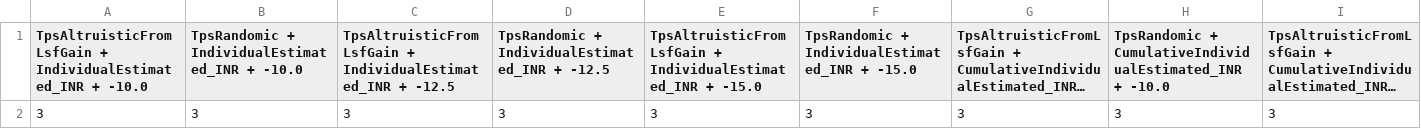
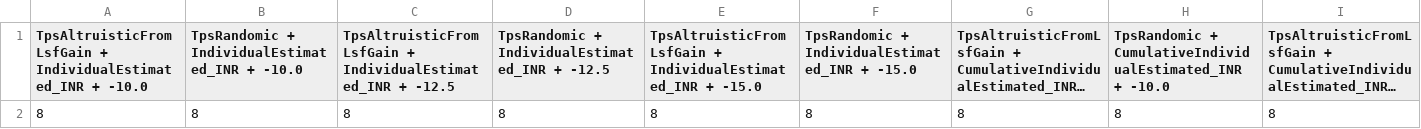
Before and after one commit to Samuelss5/coexistence_simulator, a CSV file: results_storage/num_ues_results/ul_num_UEs_1.csv, drawn as a sheet; only a part is shown; long unchanged cells end in …; removed rows and columns are numbered as before the commit, all else as after; rows hold the shown columns only; the diff names each change by its address in the sheet, - before the commit and + after, or states it on an @@ line.

```diff
--- a/results_storage/num_ues_results/ul_num_UEs_1.csv
+++ b/results_storage/num_ues_results/ul_num_UEs_1.csv
-row 2: 3 | 3 | 3 | 3 | 3 | 3 | 3 | 3 | 3
+row 2: 8 | 8 | 8 | 8 | 8 | 8 | 8 | 8 | 8
```
Also changed, not shown: results_storage/inr_results/ul_inr_1.csv, results_storage/se_results/ul_sum_se_1.csv, 27 other files.
